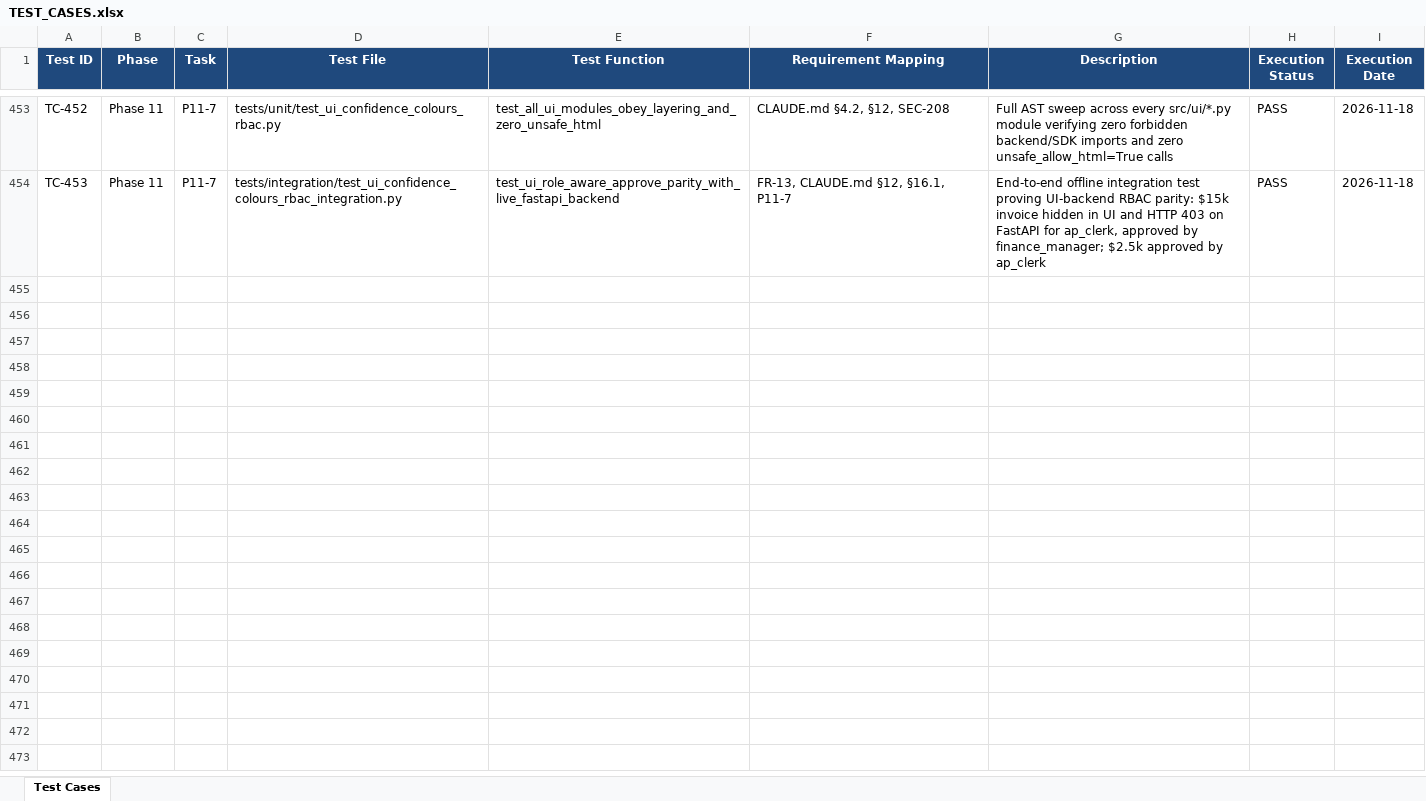
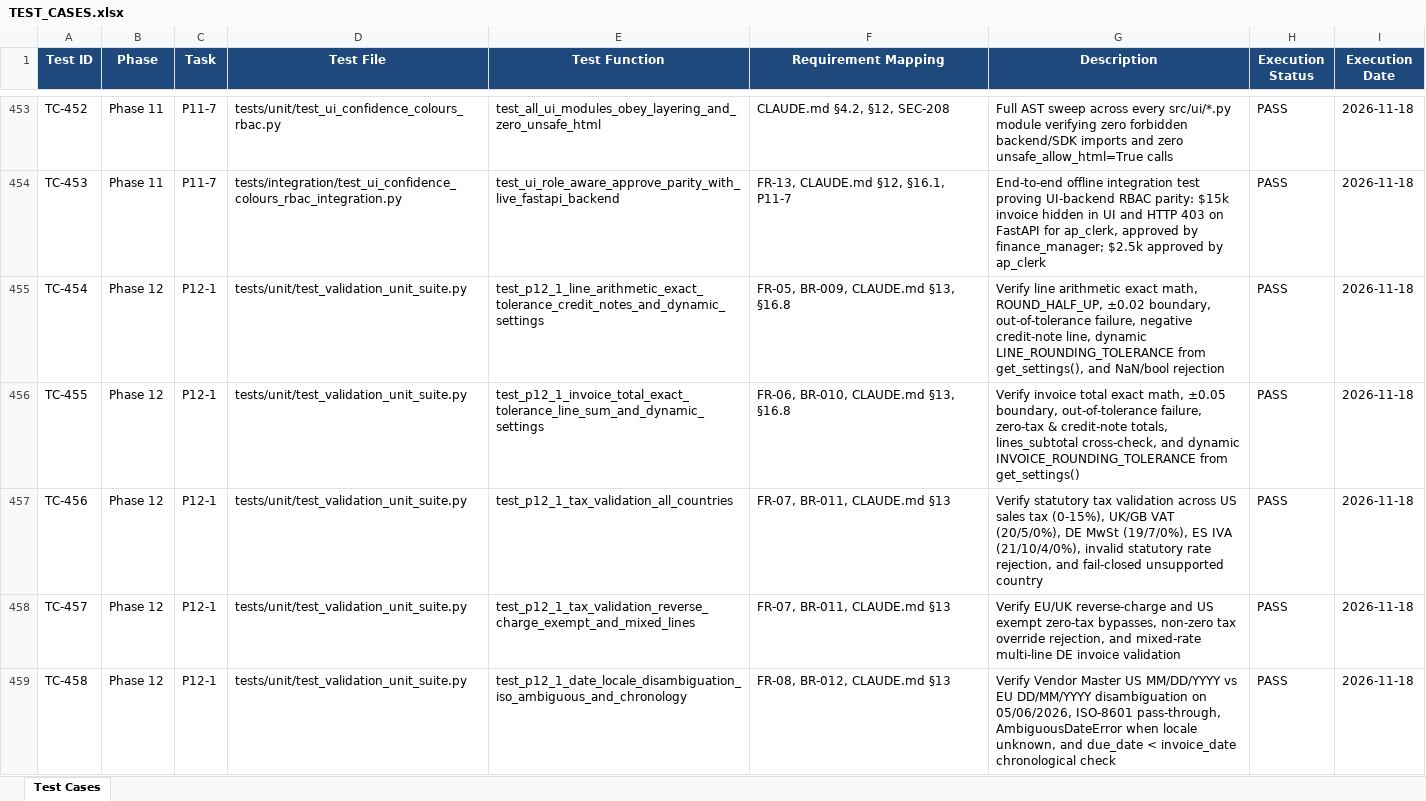
Before and after one commit to lokesh-repaka/enterprise-ap-invoice-automation, an Excel workbook: docs/TEST_CASES.xlsx, sheet Test Cases, drawn as a sheet; only a part is shown, gaps mark what is left out; values as stored, in another font and other column widths than the file's, no borders; the diff covers the shown part only; the diff names each change by its address in the sheet, - before the commit and + after, or states it on an @@ line.

Commit message:
test(validation): complete P12-1 consolidated validation and reason-code unit suite

```diff
--- a/docs/TEST_CASES.xlsx (sheet Test Cases)
+++ b/docs/TEST_CASES.xlsx (sheet Test Cases)
+row 455: TC-454 | Phase 12 | P12-1 | tests/unit/test_validation_unit_suite.py | test_p12_1_line_arithmetic_exact_tolerance_credit_notes_and_dynamic_settings | FR-05, BR-009, CLAUDE.md §13, §16.8 | Verify line arithmetic exact math, ROUND_HALF_UP, ±0.02 boundary, out-of-tolerance failure, negative credit-note line, dynamic LINE_ROUNDING_TOLERANCE from get_settings(), and NaN/bool rejection | PASS | 2026-11-18
+row 456: TC-455 | Phase 12 | P12-1 | tests/unit/test_validation_unit_suite.py | test_p12_1_invoice_total_exact_tolerance_line_sum_and_dynamic_settings | FR-06, BR-010, CLAUDE.md §13, §16.8 | Verify invoice total exact math, ±0.05 boundary, out-of-tolerance failure, zero-tax & credit-note totals, lines_subtotal cross-check, and dynamic INVOICE_ROUNDING_TOLERANCE from get_settings() | PASS | 2026-11-18
+row 457: TC-456 | Phase 12 | P12-1 | tests/unit/test_validation_unit_suite.py | test_p12_1_tax_validation_all_countries | FR-07, BR-011, CLAUDE.md §13 | Verify statutory tax validation across US sales tax (0-15%), UK/GB VAT (20/5/0%), DE MwSt (19/7/0%), ES IVA (21/10/4/0%), invalid statutory rate rejection, and fail-closed unsupported country | PASS | 2026-11-18
+row 458: TC-457 | Phase 12 | P12-1 | tests/unit/test_validation_unit_suite.py | test_p12_1_tax_validation_reverse_charge_exempt_and_mixed_lines | FR-07, BR-011, CLAUDE.md §13 | Verify EU/UK reverse-charge and US exempt zero-tax bypasses, non-zero tax override rejection, and mixed-rate multi-line DE invoice validation | PASS | 2026-11-18
+row 459: TC-458 | Phase 12 | P12-1 | tests/unit/test_validation_unit_suite.py | test_p12_1_date_locale_disambiguation_iso_ambiguous_and_chronology | FR-08, BR-012, CLAUDE.md §13 | Verify Vendor Master US MM/DD/YYYY vs EU DD/MM/YYYY disambiguation on 05/06/2026, ISO-8601 pass-through, AmbiguousDateError when locale unknown, and due_date < invoice_date chronological check | PASS | 2026-11-18
```
Also changed, not shown: 5 added rows elsewhere in this sheet, docs/SECURITY_VULNERABILITIES.xlsx, 4 other files.
